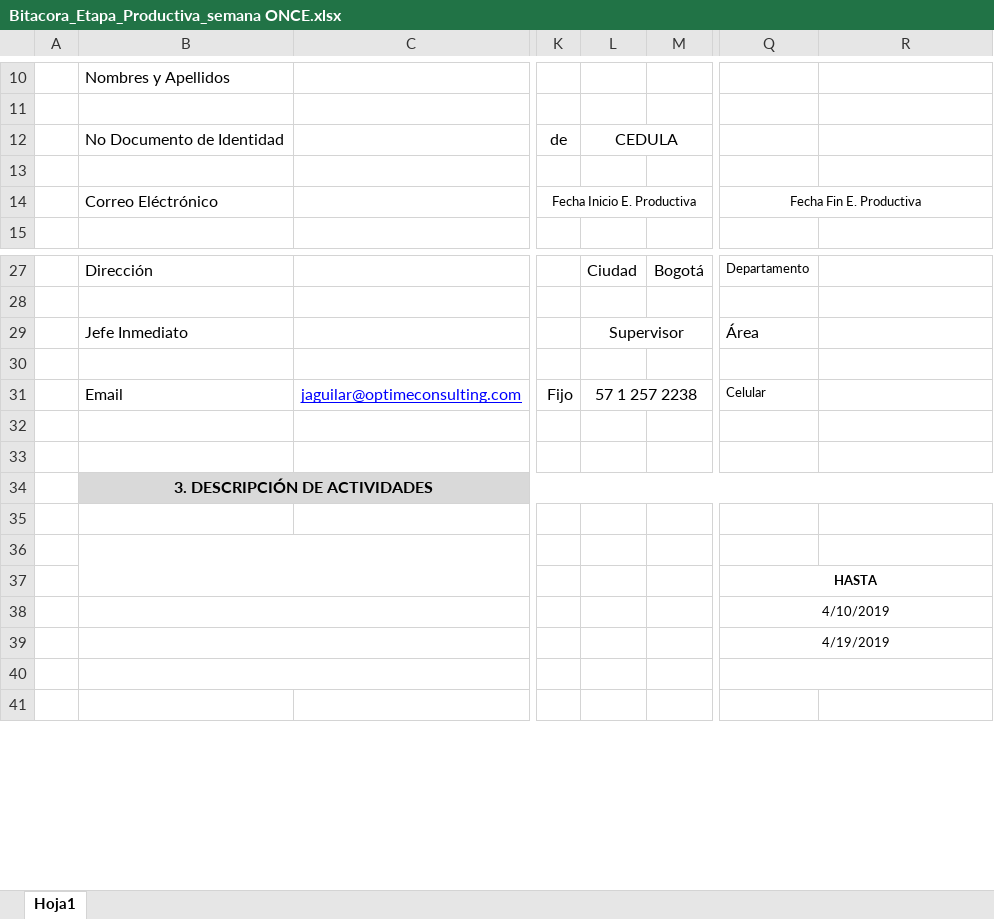
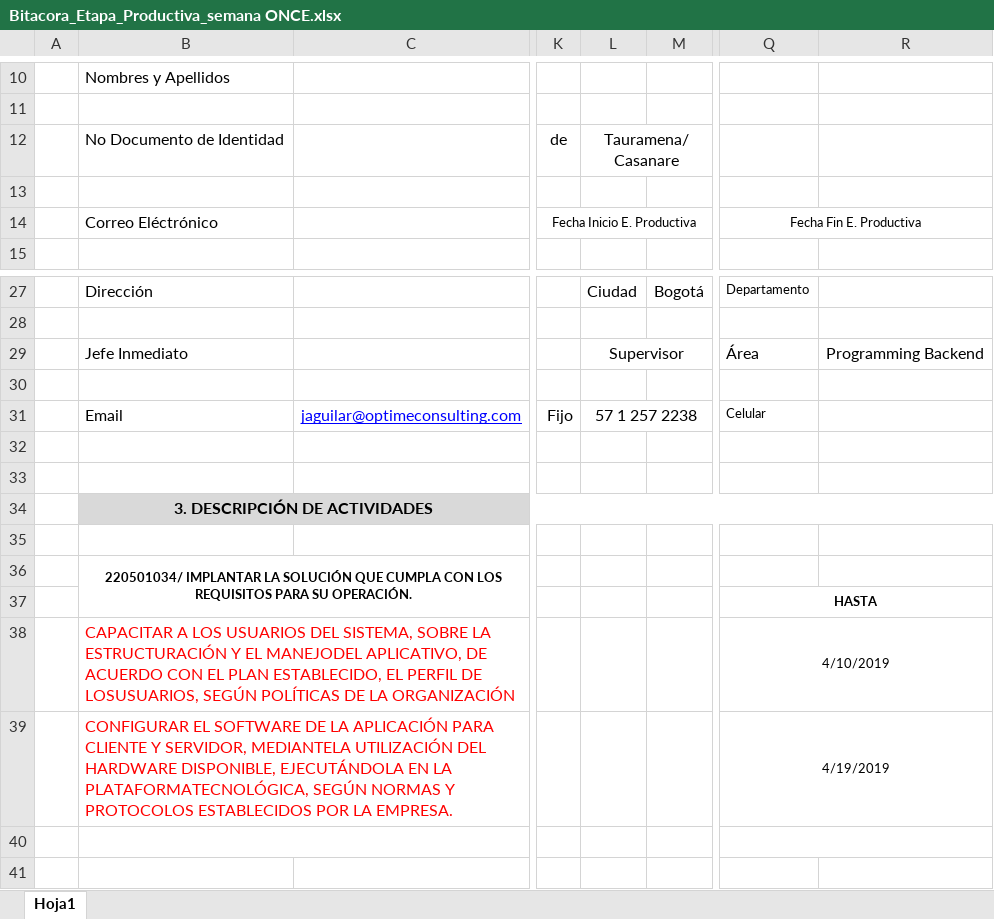
Before and after one commit to juanrraider666/bitacorasADSI, an Excel workbook: Bitacora_Etapa_Productiva_semana ONCE.xlsx, sheet Hoja1, drawn as a sheet; only a part is shown, gaps mark what is left out; values as stored, in another font and other column widths than the file's, no borders; charts and pictures not drawn; the diff names each change by its address in the sheet, - before the commit and + after, or states it on an @@ line.

```diff
--- a/Bitacora_Etapa_Productiva_semana ONCE.xlsx (sheet Hoja1)
+++ b/Bitacora_Etapa_Productiva_semana ONCE.xlsx (sheet Hoja1)
-L12: CEDULA
+L12: Tauramena/Casanare
-R29: (empty)
+R29: Programming Backend
-B36: (empty)
+B36: 220501034/ IMPLANTAR LA SOLUCIÓN QUE CUMPLA CON LOS REQUISITOS PARA SU OPERACIÓN.
-B38: (empty)
+B38: CAPACITAR A LOS USUARIOS DEL SISTEMA, SOBRE LA ESTRUCTURACIÓN Y EL MANEJODEL APLICATIVO, DE ACUERDO CON EL PLAN ESTABLECIDO, EL PERFIL DE LOSUSUARIOS, SEGÚN POLÍTICAS DE LA ORGANIZACIÓN
-B39: (empty)
+B39: CONFIGURAR EL SOFTWARE DE LA APLICACIÓN PARA CLIENTE Y SERVIDOR, MEDIANTELA UTILIZACIÓN DEL HARDWARE DISPONIBLE, EJECUTÁNDOLA EN LA PLATAFORMATECNOLÓGICA, SEGÚN NORMAS Y PROTOCOLOS ESTABLECIDOS POR LA EMPRESA.
```
Also changed, not shown: Bitacora_Etapa_Productiva_semana DOCE.xlsx, Bitacora_Etapa_Productiva_semana NUEVE.xlsx, 9 other files.
